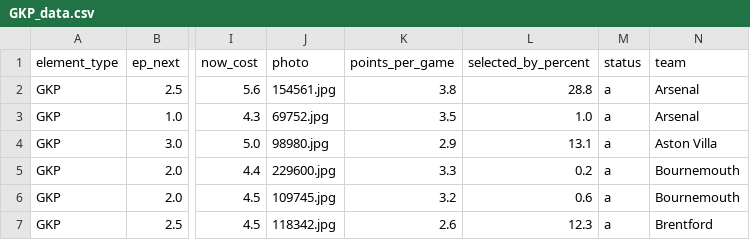
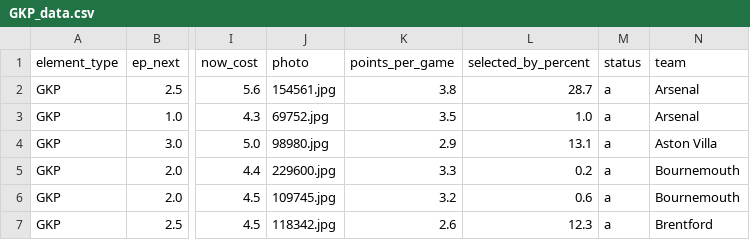
Before and after one commit to GCP-Biryani/fpl-infographics, a CSV file: GKP_data.csv, drawn as a sheet; only a part is shown, gaps mark what is left out; the diff names each change by its address in the sheet, - before the commit and + after, or states it on an @@ line.

```diff
--- a/GKP_data.csv
+++ b/GKP_data.csv
-L2 (selected_by_percent): 28.8
+L2 (selected_by_percent): 28.7
```
Also changed, not shown: DEF_data.csv, FWD_data.csv, 3 other files.
